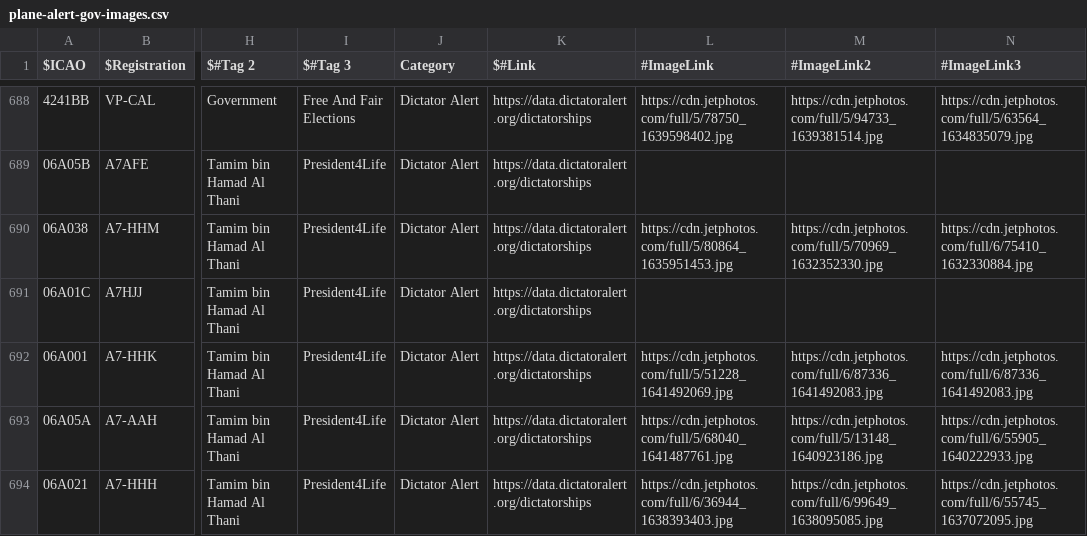
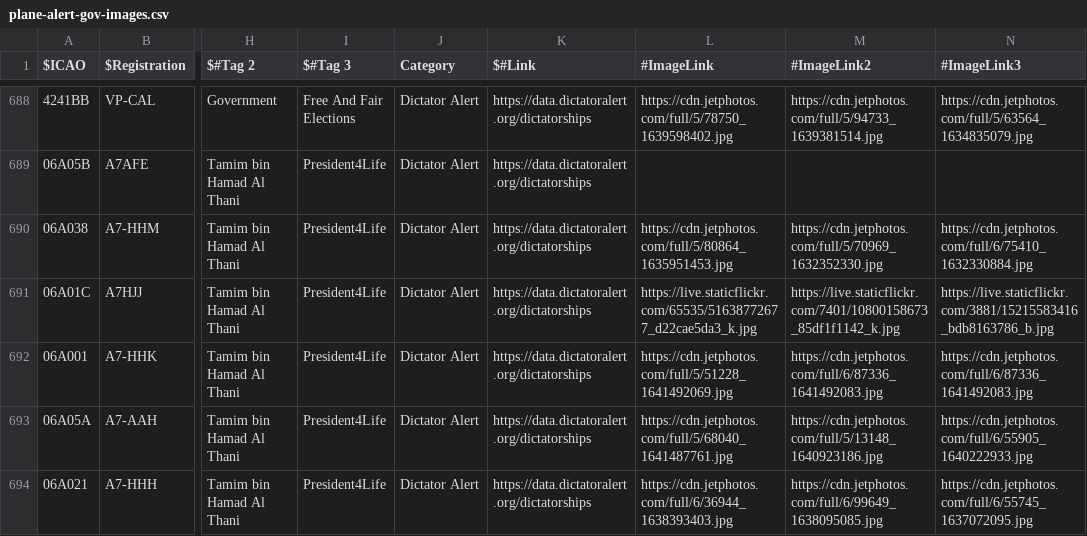
Before and after one commit to sdr-enthusiasts/plane-alert-db, a CSV file: plane-alert-gov-images.csv, drawn as a sheet; only a part is shown, gaps mark what is left out; the diff names each change by its address in the sheet, - before the commit and + after, or states it on an @@ line.

```diff
--- a/plane-alert-gov-images.csv
+++ b/plane-alert-gov-images.csv
-L691 (#ImageLink): (empty)
+L691 (#ImageLink): https://live.staticflickr.com/65535/51638772677_d22cae5da3_k.jpg
-M691 (#ImageLink2): (empty)
+M691 (#ImageLink2): https://live.staticflickr.com/7401/10800158673_85df1f1142_k.jpg
-N691 (#ImageLink3): (empty)
+N691 (#ImageLink3): https://live.staticflickr.com/3881/15215583416_bdb8163786_b.jpg
```
Also changed, not shown: plane-alert-mil.csv, 6 other files.
